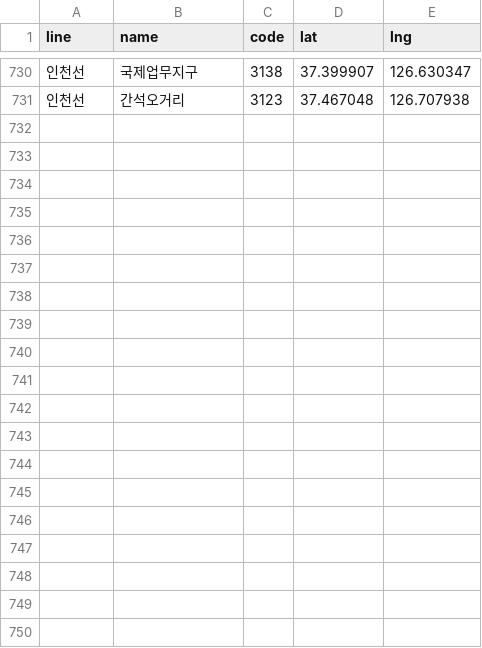
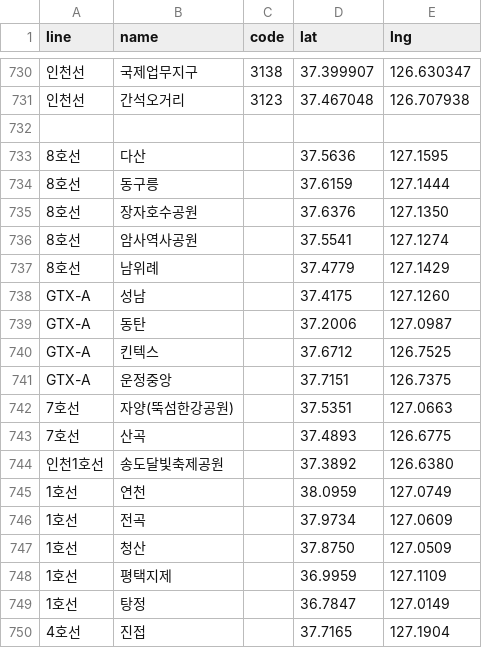
Before and after one commit to CHOISEONGYEOL/Korea-Map-Quiz, a CSV file: subway/data/station_coordinates.csv, drawn as a sheet; only a part is shown, gaps mark what is left out; the diff covers the shown part only.

```diff
--- a/subway/data/station_coordinates.csv
+++ b/subway/data/station_coordinates.csv
@@ -731 +731,20 @@
 인천선,간석오거리,3123,37.467048,126.707938
+
+8호선,다산,,37.5636,127.1595
+8호선,동구릉,,37.6159,127.1444
+8호선,장자호수공원,,37.6376,127.1350
+8호선,암사역사공원,,37.5541,127.1274
+8호선,남위례,,37.4779,127.1429
+GTX-A,성남,,37.4175,127.1260
+GTX-A,동탄,,37.2006,127.0987
+GTX-A,킨텍스,,37.6712,126.7525
+GTX-A,운정중앙,,37.7151,126.7375
+7호선,자양(뚝섬한강공원),,37.5351,127.0663
+7호선,산곡,,37.4893,126.6775
+인천1호선,송도달빛축제공원,,37.3892,126.6380
+1호선,연천,,38.0959,127.0749
+1호선,전곡,,37.9734,127.0609
+1호선,청산,,37.8750,127.0509
+1호선,평택지제,,36.9959,127.1109
+1호선,탕정,,36.7847,127.0149
+4호선,진접,,37.7165,127.1904
```
Also changed, not shown: 31 added rows elsewhere in this file, 5 other files.
